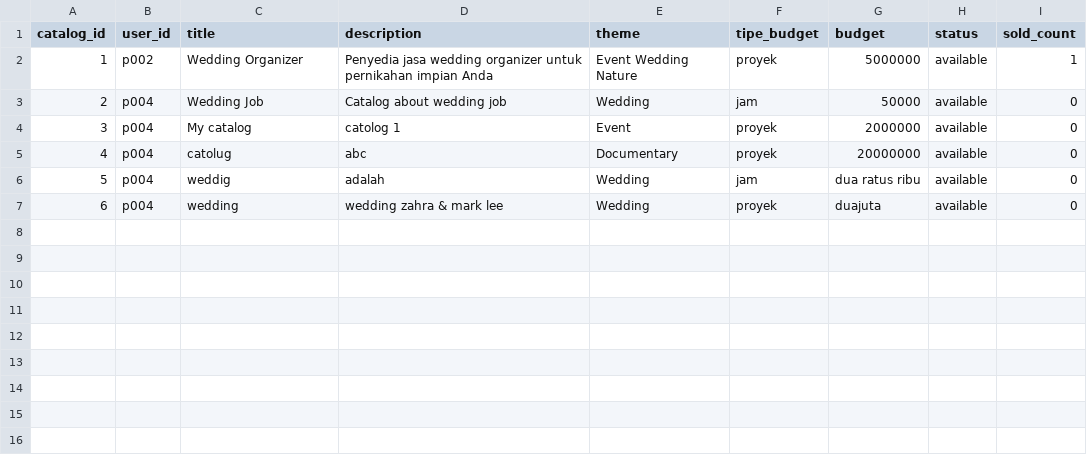
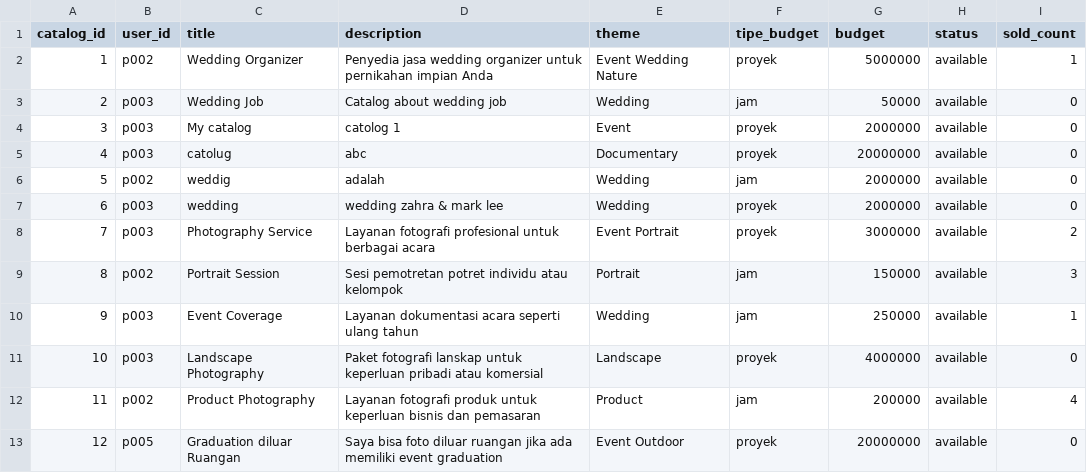
Before and after one commit to mariobrasco/Clixora-CLI-Project, a CSV file: storage/catalog.csv, drawn as a sheet.

```diff
--- a/storage/catalog.csv
+++ b/storage/catalog.csv
@@ -2,6 +2,12 @@ catalog_id,user_id,title,description,theme,tipe_budget,budget,status,sold_count
 1,p002,Wedding Organizer,Penyedia jasa wedding organizer untuk pernikahan impian Anda,Event Wedding Nature,proyek,5000000,available,1
-2,p004,Wedding Job,Catalog about wedding job,Wedding,jam,50000,available,0
-3,p004,My catalog,catolog 1,Event,proyek,2000000,available,0
-4,p004,catolug,abc,Documentary,proyek,20000000,available,0
-5,p004,weddig,adalah,Wedding,jam,dua ratus ribu,available,0
-6,p004,wedding,wedding zahra & mark lee,Wedding,proyek,duajuta,available,0
+2,p003,Wedding Job,Catalog about wedding job,Wedding,jam,50000,available,0
+3,p003,My catalog,catolog 1,Event,proyek,2000000,available,0
+4,p003,catolug,abc,Documentary,proyek,20000000,available,0
+5,p002,weddig,adalah,Wedding,jam,2000000,available,0
+6,p003,wedding,wedding zahra & mark lee,Wedding,proyek,2000000,available,0
+7,p003,Photography Service,Layanan fotografi profesional untuk berbagai acara,Event Portrait,proyek,3000000,available,2
+8,p002,Portrait Session,Sesi pemotretan potret individu atau kelompok,Portrait,jam,150000,available,3
+9,p003,Event Coverage,Layanan dokumentasi acara seperti ulang tahun, Wedding,jam,250000,available,1
+10,p003,Landscape Photography,Paket fotografi lanskap untuk keperluan pribadi atau komersial,Landscape,proyek,4000000,available,0
+11,p002,Product Photography,Layanan fotografi produk untuk keperluan bisnis dan pemasaran,Product,jam,200000,available,4
+12,p005,Graduation diluar Ruangan,Saya bisa foto diluar ruangan jika ada memiliki event graduation,Event Outdoor,proyek,20000000,available,0
```
Also changed, not shown: storage/jobs.csv, storage/payments.csv, 12 other files.
